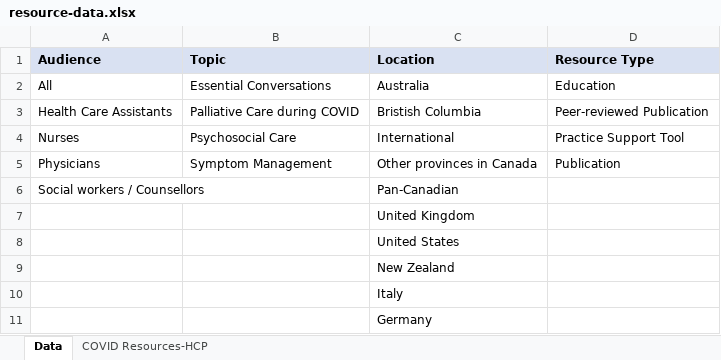
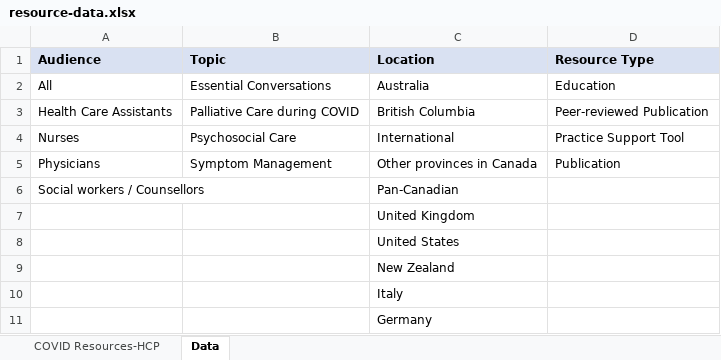
Before and after one commit to BC-CPC/covid-backend, an Excel workbook: resource-data.xlsx, sheet Data, drawn as a sheet; values as stored, in another font and other column widths than the file's, no borders; the diff names each change by its address in the sheet, - before the commit and + after, or states it on an @@ line.

```diff
--- a/resource-data.xlsx (sheet Data)
+++ b/resource-data.xlsx (sheet Data)
@@ sheet tab order changed: COVID Resources-HCP | Data @@
-C3 (Location): Bristish Columbia
+C3 (Location): British Columbia
```
Also changed, not shown: sheet COVID Resources-HCP.
